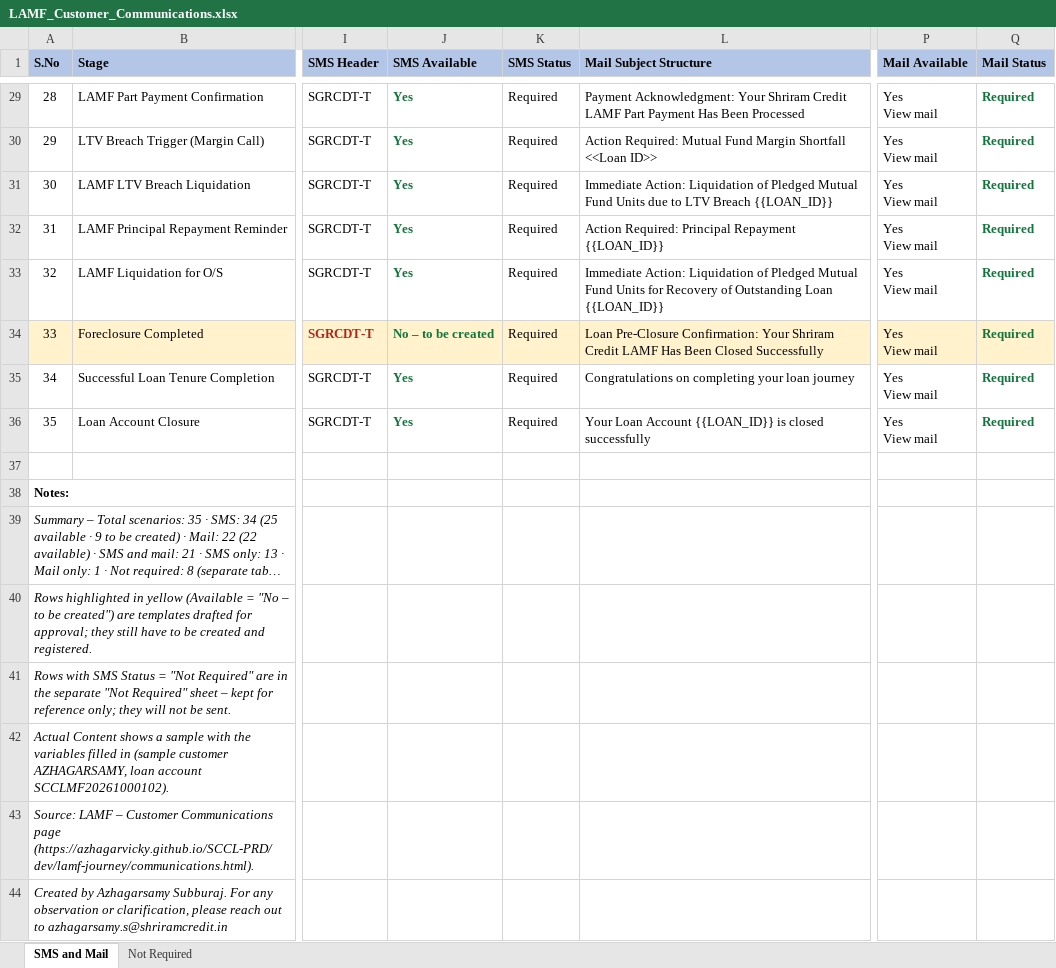
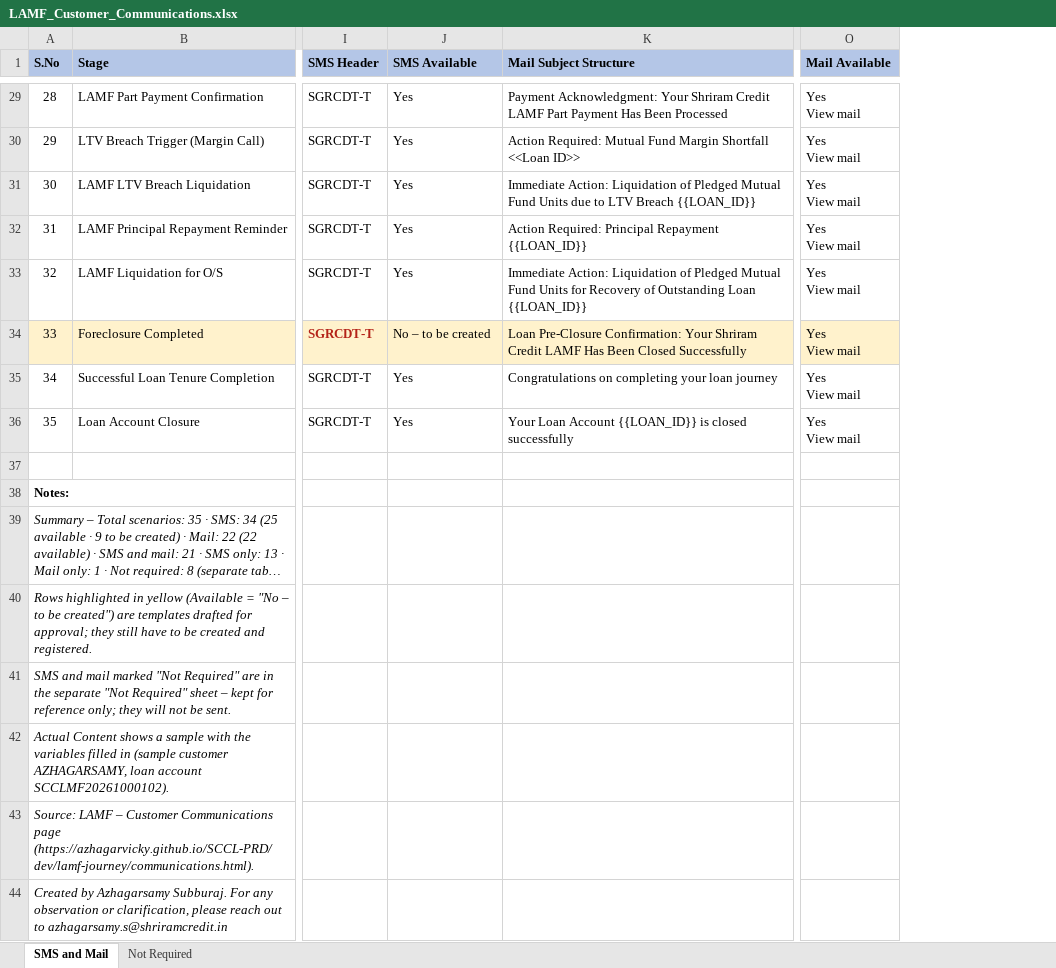
Before and after one commit to azhagarvicky/SCCL-PRD, an Excel workbook: exports/LAMF_Customer_Communications.xlsx, sheet SMS and Mail, drawn as a sheet; only a part is shown, gaps mark what is left out; long unchanged cells end in …; values as stored, in another font and other column widths than the file's, no borders; the diff covers the shown part only; the diff names each change by its address in the sheet, - before the commit and + after, or states it on an @@ line.

```diff
--- a/exports/LAMF_Customer_Communications.xlsx (sheet SMS and Mail)
+++ b/exports/LAMF_Customer_Communications.xlsx (sheet SMS and Mail)
-column K (SMS Status), rows 29-36: all Required
-column Q (Mail Status), rows 29-36: all Required
@@ J29:J36 bold: on → off, text colour: #12753B → black @@
-A41 (S.No): Rows with SMS Status = "Not Required"…
+A41 (S.No): SMS and mail marked "Not Required"…
```
Also changed, not shown: cell formats elsewhere in this sheet, sheet Not Required, 6 other files.
